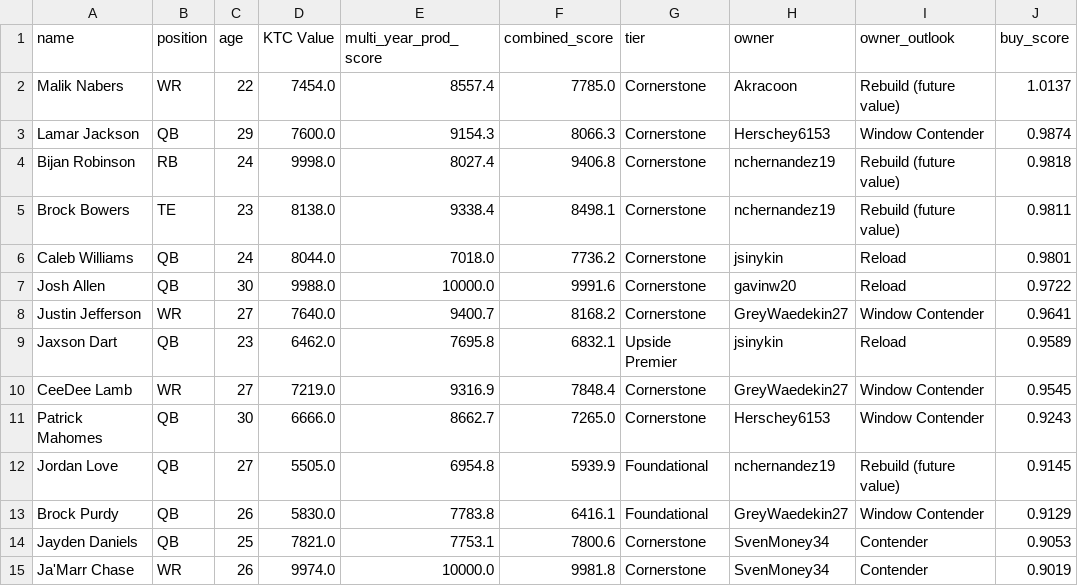
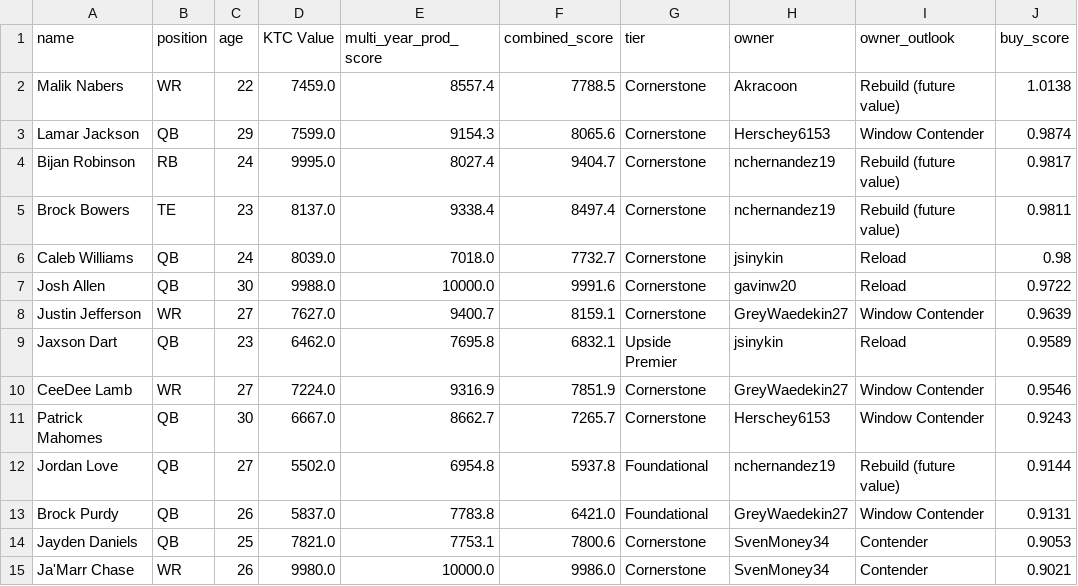
Before and after one commit to evanee1123/wilsons-moms-house, a CSV file: notebooks/tableau_exports/buy_targets.csv, drawn as a sheet; only a part is shown; the diff covers the shown part only.

```diff
--- a/notebooks/tableau_exports/buy_targets.csv
+++ b/notebooks/tableau_exports/buy_targets.csv
@@ -1,15 +1,15 @@
 name,position,age,KTC Value,multi_year_prod_score,combined_score,tier,owner,owner_outlook,buy_score
-Malik Nabers,WR,22,7454.0,8557.4,7785.0,Cornerstone,Akracoon,Rebuild (future value),1.0137
-Lamar Jackson,QB,29,7600.0,9154.3,8066.3,Cornerstone,Herschey6153,Window Contender,0.9874
-Bijan Robinson,RB,24,9998.0,8027.4,9406.8,Cornerstone,nchernandez19,Rebuild (future value),0.9818
-Brock Bowers,TE,23,8138.0,9338.4,8498.1,Cornerstone,nchernandez19,Rebuild (future value),0.9811
-Caleb Williams,QB,24,8044.0,7018.0,7736.2,Cornerstone,jsinykin,Reload,0.9801
+Malik Nabers,WR,22,7459.0,8557.4,7788.5,Cornerstone,Akracoon,Rebuild (future value),1.0138
+Lamar Jackson,QB,29,7599.0,9154.3,8065.6,Cornerstone,Herschey6153,Window Contender,0.9874
+Bijan Robinson,RB,24,9995.0,8027.4,9404.7,Cornerstone,nchernandez19,Rebuild (future value),0.9817
+Brock Bowers,TE,23,8137.0,9338.4,8497.4,Cornerstone,nchernandez19,Rebuild (future value),0.9811
+Caleb Williams,QB,24,8039.0,7018.0,7732.7,Cornerstone,jsinykin,Reload,0.98
 Josh Allen,QB,30,9988.0,10000.0,9991.6,Cornerstone,gavinw20,Reload,0.9722
-Justin Jefferson,WR,27,7640.0,9400.7,8168.2,Cornerstone,GreyWaedekin27,Window Contender,0.9641
+Justin Jefferson,WR,27,7627.0,9400.7,8159.1,Cornerstone,GreyWaedekin27,Window Contender,0.9639
 Jaxson Dart,QB,23,6462.0,7695.8,6832.1,Upside Premier,jsinykin,Reload,0.9589
-CeeDee Lamb,WR,27,7219.0,9316.9,7848.4,Cornerstone,GreyWaedekin27,Window Contender,0.9545
-Patrick Mahomes,QB,30,6666.0,8662.7,7265.0,Cornerstone,Herschey6153,Window Contender,0.9243
-Jordan Love,QB,27,5505.0,6954.8,5939.9,Foundational,nchernandez19,Rebuild (future value),0.9145
-Brock Purdy,QB,26,5830.0,7783.8,6416.1,Foundational,GreyWaedekin27,Window Contender,0.9129
+CeeDee Lamb,WR,27,7224.0,9316.9,7851.9,Cornerstone,GreyWaedekin27,Window Contender,0.9546
+Patrick Mahomes,QB,30,6667.0,8662.7,7265.7,Cornerstone,Herschey6153,Window Contender,0.9243
+Jordan Love,QB,27,5502.0,6954.8,5937.8,Foundational,nchernandez19,Rebuild (future value),0.9144
+Brock Purdy,QB,26,5837.0,7783.8,6421.0,Foundational,GreyWaedekin27,Window Contender,0.9131
 Jayden Daniels,QB,25,7821.0,7753.1,7800.6,Cornerstone,SvenMoney34,Contender,0.9053
-Ja'Marr Chase,WR,26,9974.0,10000.0,9981.8,Cornerstone,SvenMoney34,Contender,0.9019
+Ja'Marr Chase,WR,26,9980.0,10000.0,9986.0,Cornerstone,SvenMoney34,Contender,0.9021
```
Also changed, not shown: 24 edited cells elsewhere in this file, notebooks/tableau_exports/ktc_rankings.csv, notebooks/tableau_exports/pick_portfolio.csv, 18 other files.
